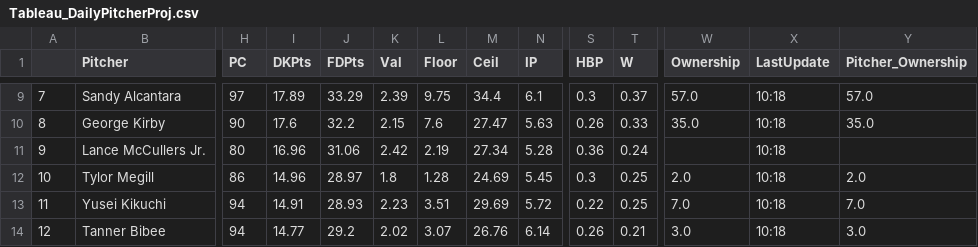
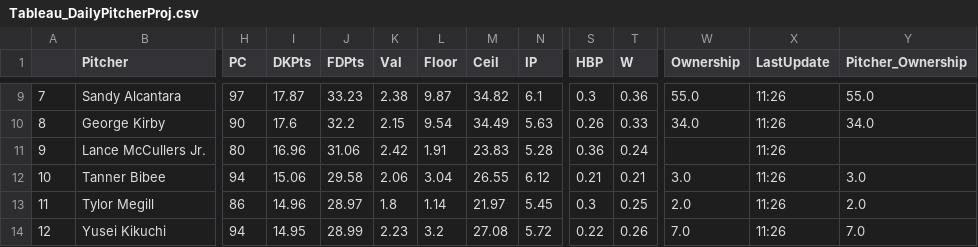
Before and after one commit to JonPGH/slateProj, a CSV file: Data/Tableau_DailyPitcherProj.csv, drawn as a sheet; only a part is shown, gaps mark what is left out; removed rows and columns are numbered as before the commit, all else as after; rows hold the shown columns only; the diff covers the shown part only; the diff names each change by its address in the sheet, - before the commit and + after, or states it on an @@ line.

```diff
--- a/Data/Tableau_DailyPitcherProj.csv
+++ b/Data/Tableau_DailyPitcherProj.csv
-I9 (DKPts): 17.89
+I9 (DKPts): 17.87
-J9 (FDPts): 33.29
+J9 (FDPts): 33.23
-K9 (Val): 2.39
+K9 (Val): 2.38
-L9 (Floor): 9.75
+L9 (Floor): 9.87
-M9 (Ceil): 34.4
+M9 (Ceil): 34.82
-T9 (W): 0.37
+T9 (W): 0.36
-W9 (Ownership): 57.0
+W9 (Ownership): 55.0
-X9:X11 (LastUpdate): 10:18
+X9:X11 (LastUpdate): 11:26
-Y9 (Pitcher_Ownership): 57.0
+Y9 (Pitcher_Ownership): 55.0
-L10 (Floor): 7.6
+L10 (Floor): 9.54
-M10 (Ceil): 27.47
+M10 (Ceil): 34.49
-W10 (Ownership): 35.0
+W10 (Ownership): 34.0
-Y10 (Pitcher_Ownership): 35.0
+Y10 (Pitcher_Ownership): 34.0
-L11 (Floor): 2.19
+L11 (Floor): 1.91
-M11 (Ceil): 27.34
+M11 (Ceil): 23.83
+row 12: 10 | Tanner Bibee | 94 | 15.06 | 29.58 | 2.06 | 3.04 | 26.55 | 6.12 | 0.21 | 0.21 | 3.0 | 11:26 | 3.0
-A13: 10
+A13: 11
-L13 (Floor): 1.28
+L13 (Floor): 1.14
-M13 (Ceil): 24.69
+M13 (Ceil): 21.97
-X13:X14 (LastUpdate): 10:18
+X13:X14 (LastUpdate): 11:26
-A14: 11
+A14: 12
-I14 (DKPts): 14.91
+I14 (DKPts): 14.95
-J14 (FDPts): 28.93
+J14 (FDPts): 28.99
-L14 (Floor): 3.51
+L14 (Floor): 3.2
-M14 (Ceil): 29.69
+M14 (Ceil): 27.08
-T14 (W): 0.25
+T14 (W): 0.26
-row 14: 12 | Tanner Bibee | 94 | 14.77 | 29.2 | 2.02 | 3.07 | 26.76 | 6.14 | 0.26 | 0.21 | 3.0 | 10:18 | 3.0
```
Also changed, not shown: 96 edited cells elsewhere in this file, Data/Tableau_DailyHitterProj.csv, Data/hitter_proj_withids.csv, 4 other files.
